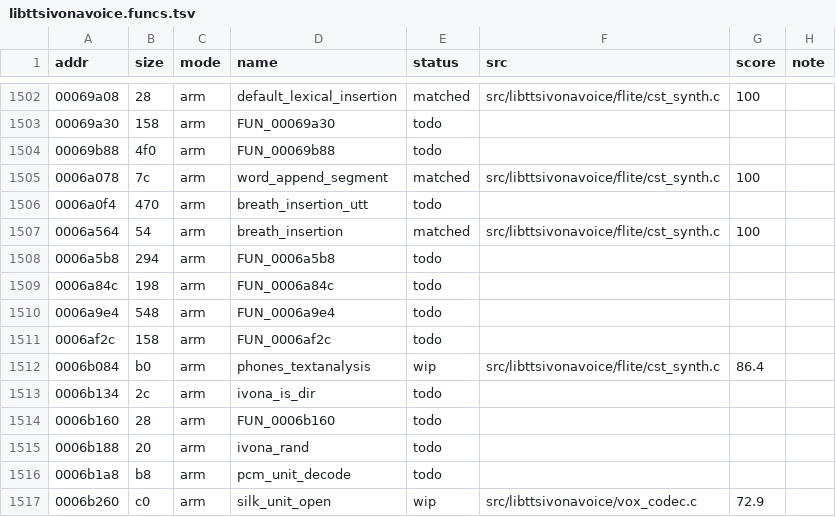
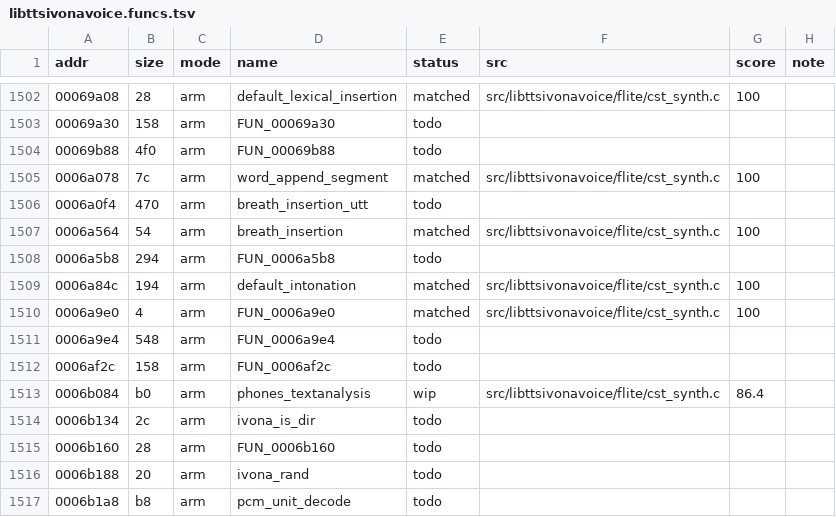
Before and after one commit to sweetbbak/open-ivona, a TSV file: symbols/libttsivonavoice.funcs.tsv, drawn as a sheet; only a part is shown, gaps mark what is left out; the shorter side is filled out with more unchanged rows.

```diff
--- a/symbols/libttsivonavoice.funcs.tsv
+++ b/symbols/libttsivonavoice.funcs.tsv
@@ -1508,3 +1508,4 @@ addr	size	mode	name	status	src	score	note
 0006a5b8	294	arm	FUN_0006a5b8	todo			
-0006a84c	198	arm	FUN_0006a84c	todo			
+0006a84c	194	arm	default_intonation	matched	src/libttsivonavoice/flite/cst_synth.c	100	
+0006a9e0	4	arm	FUN_0006a9e0	matched	src/libttsivonavoice/flite/cst_synth.c	100	
 0006a9e4	548	arm	FUN_0006a9e4	todo			
```
Also changed, not shown: 1 other file.
